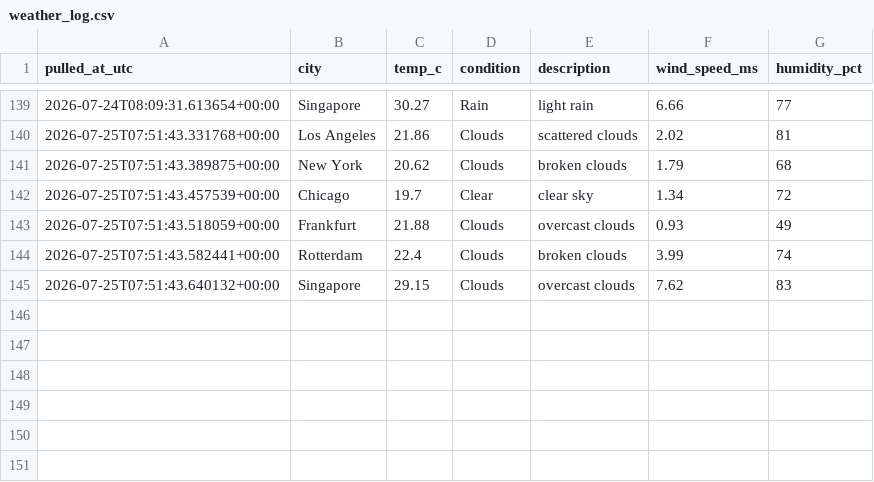
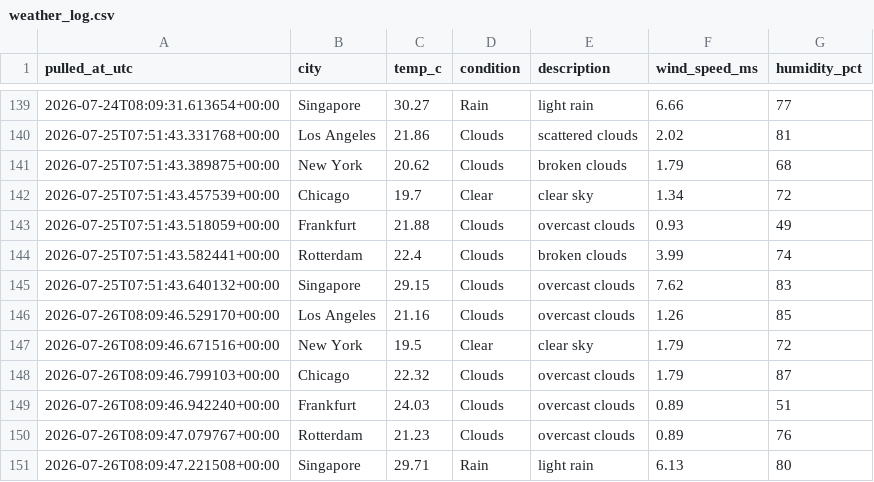
Before and after one commit to Aditya-Kadam-304/logistics-delivery-dashboard, a CSV file: data/processed/weather_log.csv, drawn as a sheet; only a part is shown, gaps mark what is left out.

```diff
--- a/data/processed/weather_log.csv
+++ b/data/processed/weather_log.csv
@@ -145 +145,7 @@ pulled_at_utc,city,temp_c,condition,description,wind_speed_ms,humidity_pct
 2026-07-25T07:51:43.640132+00:00,Singapore,29.15,Clouds,overcast clouds,7.62,83
+2026-07-26T08:09:46.529170+00:00,Los Angeles,21.16,Clouds,overcast clouds,1.26,85
+2026-07-26T08:09:46.671516+00:00,New York,19.5,Clear,clear sky,1.79,72
+2026-07-26T08:09:46.799103+00:00,Chicago,22.32,Clouds,overcast clouds,1.79,87
+2026-07-26T08:09:46.942240+00:00,Frankfurt,24.03,Clouds,overcast clouds,0.89,51
+2026-07-26T08:09:47.079767+00:00,Rotterdam,21.23,Clouds,overcast clouds,0.89,76
+2026-07-26T08:09:47.221508+00:00,Singapore,29.71,Rain,light rain,6.13,80
```
